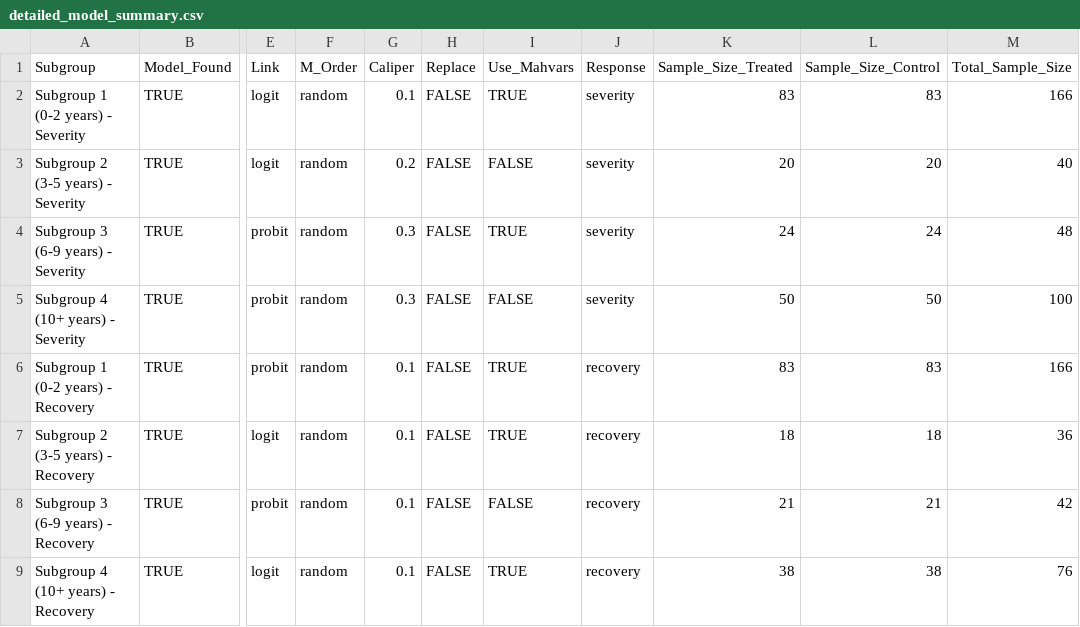
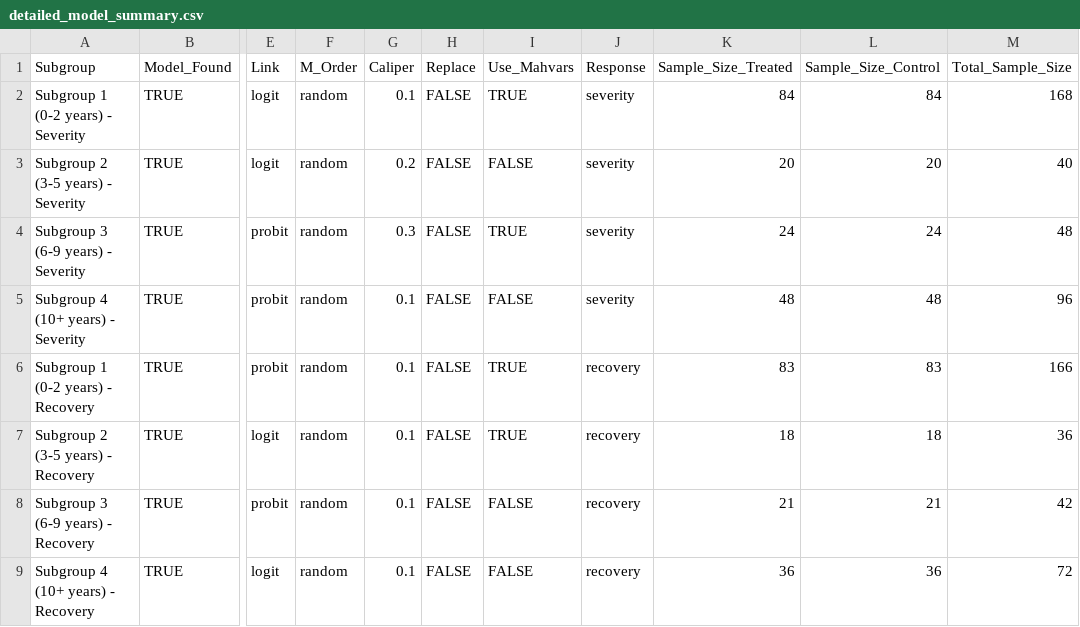
Before and after one commit to jackagoldman/sbw-wildfire-impact-recovery, a CSV file: results/subgroup/detailed_model_summary.csv, drawn as a sheet; only a part is shown, gaps mark what is left out; the diff names each change by its address in the sheet, - before the commit and + after, or states it on an @@ line.

Commit message:
add - src files for spatial distribution and subgroup wtith mods as well as various results tables

```diff
--- a/results/subgroup/detailed_model_summary.csv
+++ b/results/subgroup/detailed_model_summary.csv
-K2 (Sample_Size_Treated): 83
+K2 (Sample_Size_Treated): 84
-L2 (Sample_Size_Control): 83
+L2 (Sample_Size_Control): 84
-M2 (Total_Sample_Size): 166
+M2 (Total_Sample_Size): 168
-G5 (Caliper): 0.3
+G5 (Caliper): 0.1
-K5 (Sample_Size_Treated): 50
+K5 (Sample_Size_Treated): 48
-L5 (Sample_Size_Control): 50
+L5 (Sample_Size_Control): 48
-M5 (Total_Sample_Size): 100
+M5 (Total_Sample_Size): 96
-I9 (Use_Mahvars): TRUE
+I9 (Use_Mahvars): FALSE
-K9 (Sample_Size_Treated): 38
+K9 (Sample_Size_Treated): 36
-L9 (Sample_Size_Control): 38
+L9 (Sample_Size_Control): 36
-M9 (Total_Sample_Size): 76
+M9 (Total_Sample_Size): 72
```
Also changed, not shown: 10 other files.
